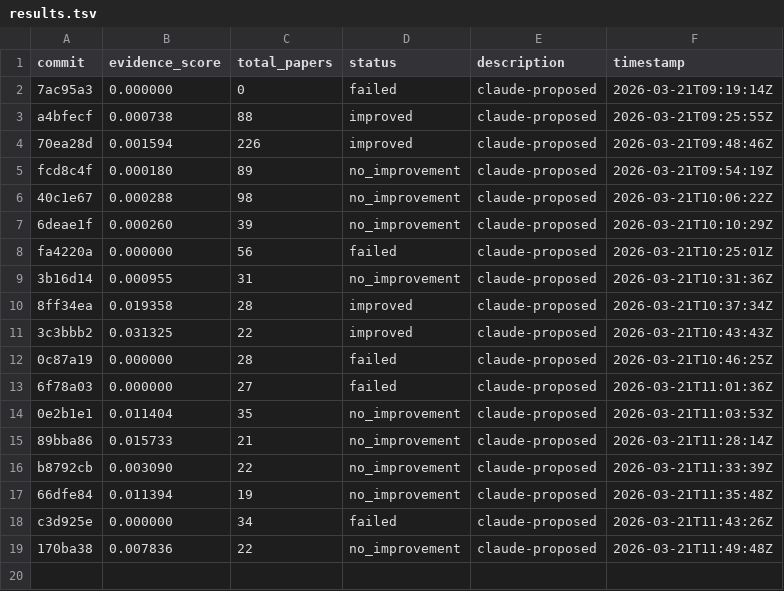
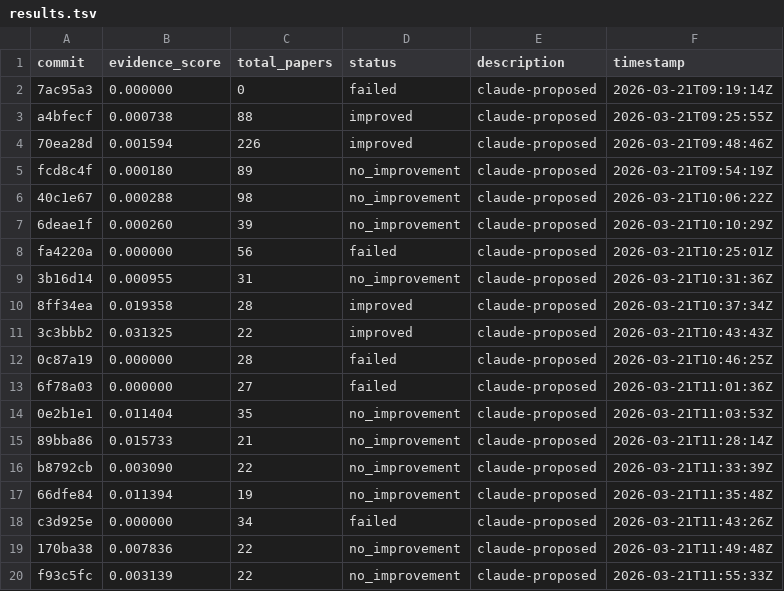
Before and after one commit to notebook-learnzy/learnzy-autoresearch, a TSV file: results.tsv, drawn as a sheet; the diff names each change by its address in the sheet, - before the commit and + after, or states it on an @@ line.

Commit message:
run 20260321T115533Z [ci]

```diff
--- a/results.tsv
+++ b/results.tsv
+row 20: f93c5fc | 0.003139 | 22 | no_improvement | claude-proposed | 2026-03-21T11:55:33Z
```
